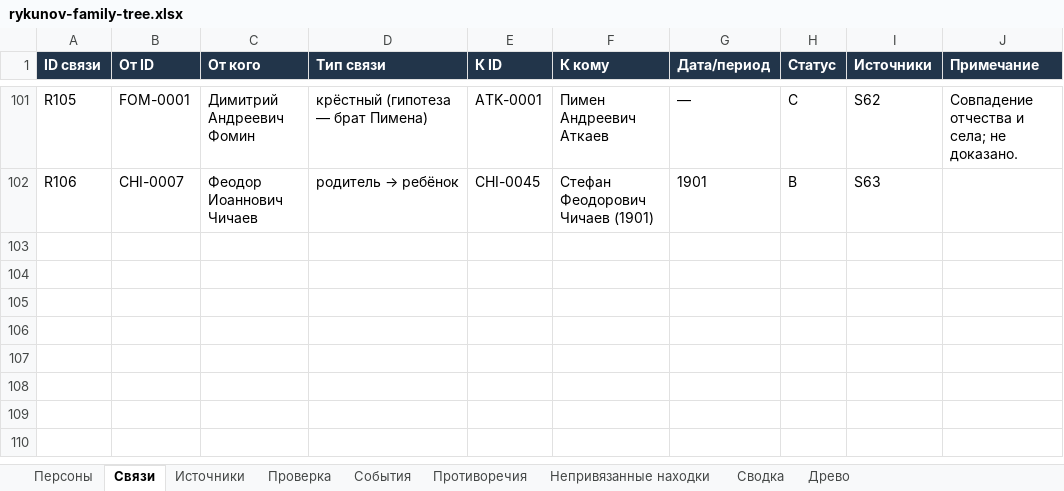
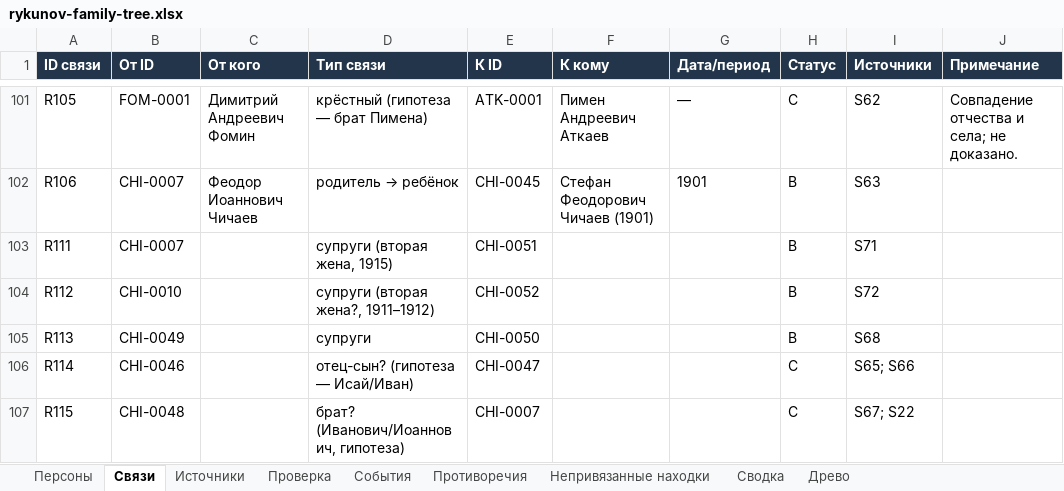
Before and after one commit to kilevoy/rykunov-family-tree, an Excel workbook: data/rykunov-family-tree.xlsx, sheet Связи, drawn as a sheet; only a part is shown, gaps mark what is left out; values as stored, in another font and other column widths than the file's, no borders; the diff names each change by its address in the sheet, - before the commit and + after, or states it on an @@ line.

```diff
--- a/data/rykunov-family-tree.xlsx (sheet Связи)
+++ b/data/rykunov-family-tree.xlsx (sheet Связи)
+row 103: R111 | CHI-0007 |  | супруги (вторая жена, 1915) | CHI-0051 |  |  | B | S71
+row 104: R112 | CHI-0010 |  | супруги (вторая жена?, 1911–1912) | CHI-0052 |  |  | B | S72
+row 105: R113 | CHI-0049 |  | супруги | CHI-0050 |  |  | B | S68
+row 106: R114 | CHI-0046 |  | отец-сын? (гипотеза — Исай/Иван) | CHI-0047 |  |  | C | S65; S66
+row 107: R115 | CHI-0048 |  | брат? (Иванович/Иоаннович, гипотеза) | CHI-0007 |  |  | C | S67; S22
```
Also changed, not shown: sheet Персоны, sheet Источники, sheet Непривязанные находки.
